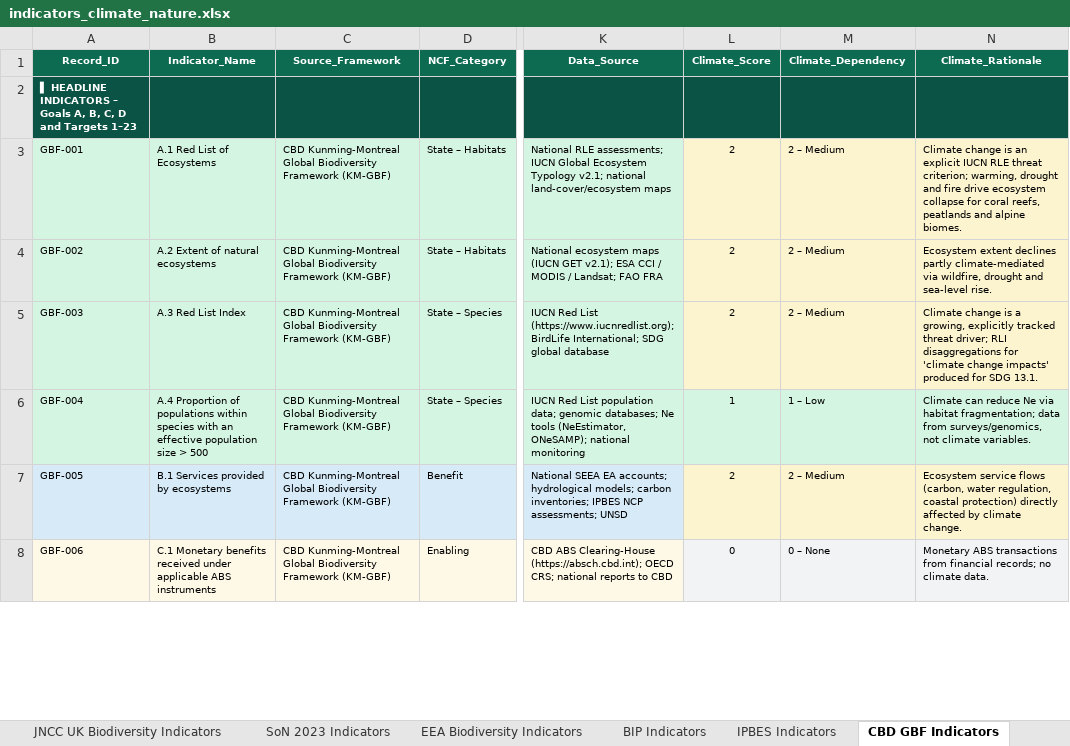
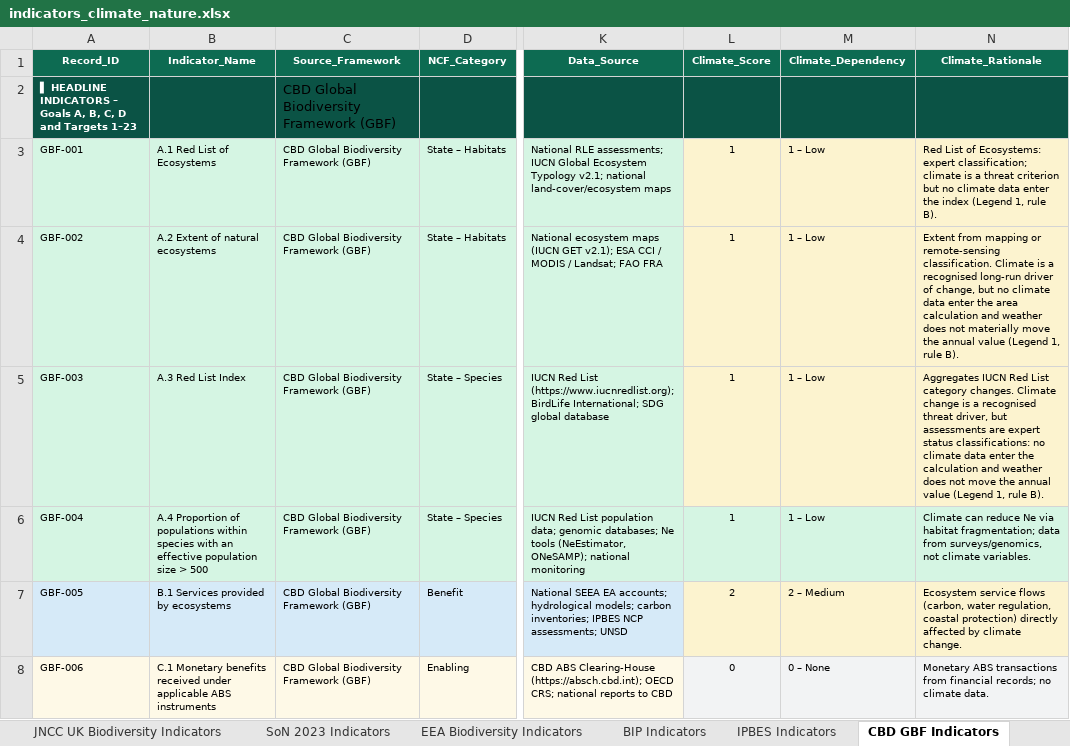
Before and after one commit to jrmosedale/policy_mapping, an Excel workbook: Data/canonical_files/indicators_climate_nature.xlsx, sheet CBD GBF Indicators, drawn as a sheet; only a part is shown, gaps mark what is left out; values as stored, in another font and other column widths than the file's, no borders; the diff covers the shown part only; the diff names each change by its address in the sheet, - before the commit and + after, or states it on an @@ line.

```diff
--- a/Data/canonical_files/indicators_climate_nature.xlsx (sheet CBD GBF Indicators)
+++ b/Data/canonical_files/indicators_climate_nature.xlsx (sheet CBD GBF Indicators)
-C2 (Source_Framework): (empty)
+C2 (Source_Framework): CBD Global Biodiversity Framework (GBF)
-C3:C8 (Source_Framework): CBD Kunming-Montreal Global Biodiversity Framework (KM-GBF)
+C3:C8 (Source_Framework): CBD Global Biodiversity Framework (GBF)
-L3:L5 (Climate_Score): 2
+L3:L5 (Climate_Score): 1
-M3:M5 (Climate_Dependency): 2 – Medium
+M3:M5 (Climate_Dependency): 1 – Low
-N3 (Climate_Rationale): Climate change is an explicit IUCN RLE threat criterion; warming, drought and fire drive ecosystem collapse for coral reefs, peatlands and alpine biomes.
+N3 (Climate_Rationale): Red List of Ecosystems: expert classification; climate is a threat criterion but no climate data enter the index (Legend 1, rule B).
-N4 (Climate_Rationale): Ecosystem extent declines partly climate-mediated via wildfire, drought and sea-level rise.
+N4 (Climate_Rationale): Extent from mapping or remote-sensing classification. Climate is a recognised long-run driver of change, but no climate data enter the area calculation and weather does not materially move the annual value (Legend 1, rule B).
-N5 (Climate_Rationale): Climate change is a growing, explicitly tracked threat driver; RLI disaggregations for 'climate change impacts' produced for SDG 13.1.
+N5 (Climate_Rationale): Aggregates IUCN Red List category changes. Climate change is a recognised threat driver, but assessments are expert status classifications: no climate data enter the calculation and weather does not move the annual value (Legend 1, rule B).
```
Also changed, not shown: 283 edited cells elsewhere in this sheet, sheet SDG Indicators, sheet CCC Indicators, sheet IPBES Indicators, sheet Changelog, sheet EIF Indicators, sheet Indicator Framework, 6 more sheets, Data/canonical_files/international_climate_nature_governance.xlsx, Data/canonical_files/uk_climate_nature_governance.xlsx, 39 other files.
